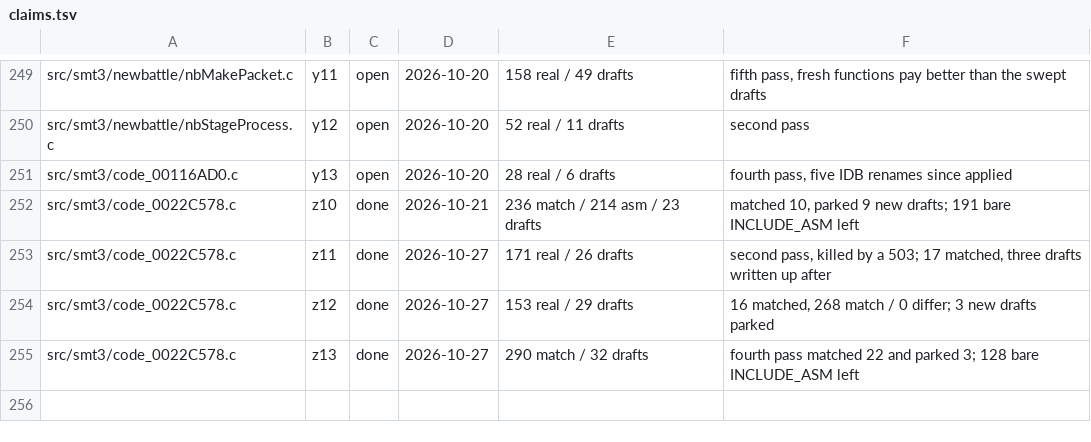
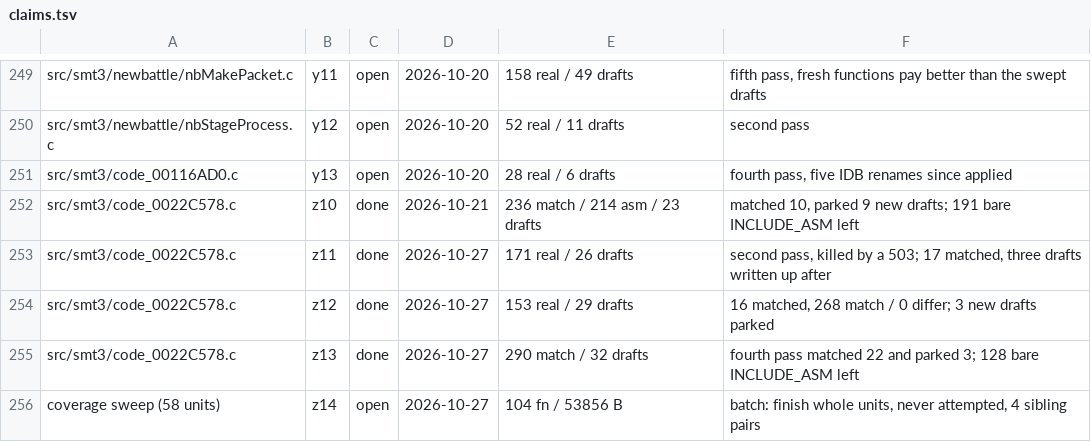
Before and after one commit to Megami-Decomps/smt3-decomp, a TSV file: config/smt3/claims.tsv, drawn as a sheet; only a part is shown, gaps mark what is left out.

Commit message:
Claim the near-finished unit sweep for z14

```diff
--- a/config/smt3/claims.tsv
+++ b/config/smt3/claims.tsv
@@ -255 +255,2 @@ src/smt3/code_0022C578.c	z12	done	2026-10-27	153 real / 29 drafts	16 matched, 26
 src/smt3/code_0022C578.c	z13	done	2026-10-27	290 match / 32 drafts	fourth pass matched 22 and parked 3; 128 bare INCLUDE_ASM left
+coverage sweep (58 units)	z14	open	2026-10-27	104 fn / 53856 B	batch: finish whole units, never attempted, 4 sibling pairs
```
